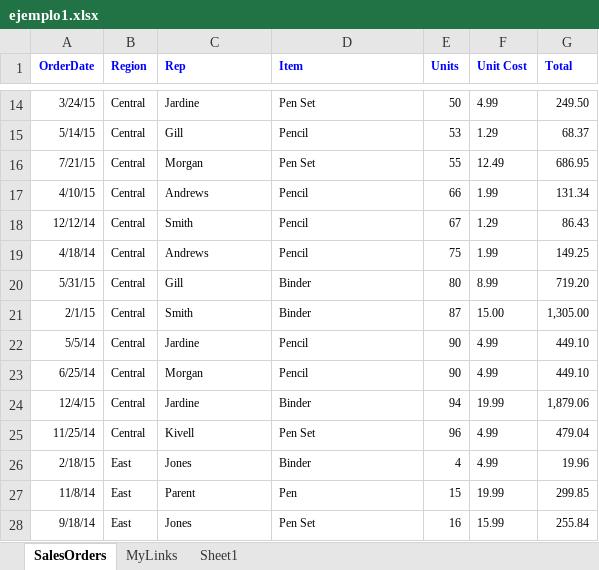
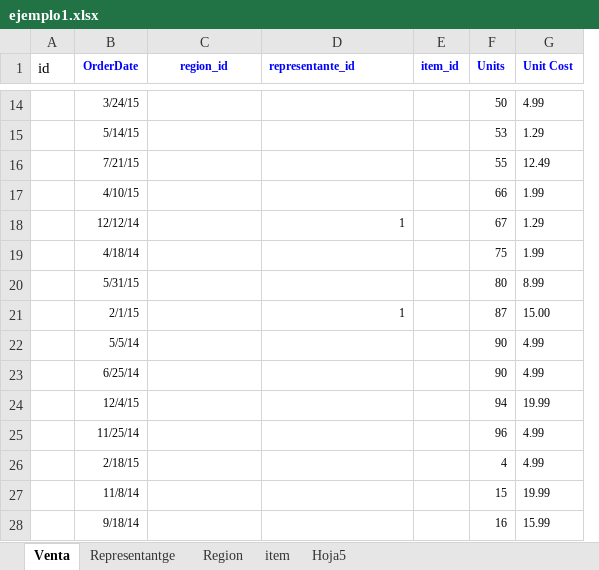
Before and after one commit to isidorotrevino/curso_sql_principiantes, an Excel workbook: ejercicios/ejemplo1.xlsx, sheet Venta, drawn as a sheet; only a part is shown, gaps mark what is left out; values as stored, in another font and other column widths than the file's, no borders; charts and pictures not drawn; removed rows and columns are numbered as before the commit, all else as after; the diff covers the shown part only; the diff names each change by its address in the sheet, - before the commit and + after, or states it on an @@ line.

```diff
--- a/ejercicios/ejemplo1.xlsx (sheet Venta)
+++ b/ejercicios/ejemplo1.xlsx (sheet Venta)
-sheet tab: SalesOrders
+sheet tab: Venta
-sheet tab: MyLinks
+sheet tab: Representantge
-sheet tab: Sheet1
+sheet tab: Region
+sheet tab: item
+sheet tab: Hoja5
+column A (id), empty
-column B (Region), rows 14-28: Central | Central | Central | Central | Central | Central | Central | Central | Central | Central | Central | Central | East | East | East
+column E (item_id), empty
-column G (Total), rows 14-28: 249.50 | 68.37 | 686.95 | 131.34 | 86.43 | 149.25 | 719.20 | 1,305.00 | 449.10 | 449.10 | 1,879.06 | 479.04 | 19.96 | 299.85 | 255.84
-C1: Rep
+C1: region_id
-C1 alignment: left
+C1 alignment: center
-D1: Item
+D1: representante_id
-C14 (region_id): Jardine
+C14 (region_id): (empty)
-D14 (representante_id): Pen Set
+D14 (representante_id): (empty)
-C15 (region_id): Gill
+C15 (region_id): (empty)
-D15 (representante_id): Pencil
+D15 (representante_id): (empty)
-C16 (region_id): Morgan
+C16 (region_id): (empty)
-D16 (representante_id): Pen Set
+D16 (representante_id): (empty)
-C17 (region_id): Andrews
+C17 (region_id): (empty)
-D17 (representante_id): Pencil
+D17 (representante_id): (empty)
-C18 (region_id): Smith
+C18 (region_id): (empty)
-D18 (representante_id): Pencil
+D18 (representante_id): 1
-D18 alignment: left
+D18 alignment: right
-C19 (region_id): Andrews
+C19 (region_id): (empty)
-D19 (representante_id): Pencil
+D19 (representante_id): (empty)
-C20 (region_id): Gill
+C20 (region_id): (empty)
-D20 (representante_id): Binder
+D20 (representante_id): (empty)
-C21 (region_id): Smith
+C21 (region_id): (empty)
-D21 (representante_id): Binder
+D21 (representante_id): 1
-D21 alignment: left
+D21 alignment: right
-C22 (region_id): Jardine
+C22 (region_id): (empty)
-D22:D23 (representante_id): Pencil
+D22:D23 (representante_id): (empty)
-C23 (region_id): Morgan
+C23 (region_id): (empty)
-C24 (region_id): Jardine
+C24 (region_id): (empty)
-D24 (representante_id): Binder
+D24 (representante_id): (empty)
-C25 (region_id): Kivell
+C25 (region_id): (empty)
-D25 (representante_id): Pen Set
+D25 (representante_id): (empty)
-C26 (region_id): Jones
+C26 (region_id): (empty)
-D26 (representante_id): Binder
+D26 (representante_id): (empty)
-C27 (region_id): Parent
+C27 (region_id): (empty)
-D27 (representante_id): Pen
+D27 (representante_id): (empty)
-C28 (region_id): Jones
+C28 (region_id): (empty)
-D28 (representante_id): Pen Set
+D28 (representante_id): (empty)
```
Also changed, not shown: 59 edited cells and cell formats elsewhere in this sheet, sheet Representantge, sheet Region, formulas that keep their value, charts or pictures, 25 other files.
